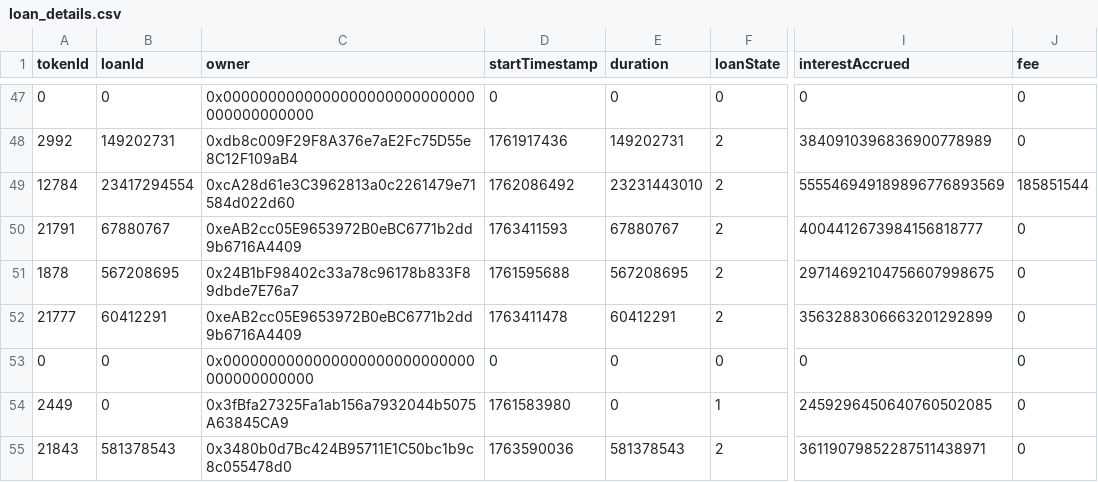
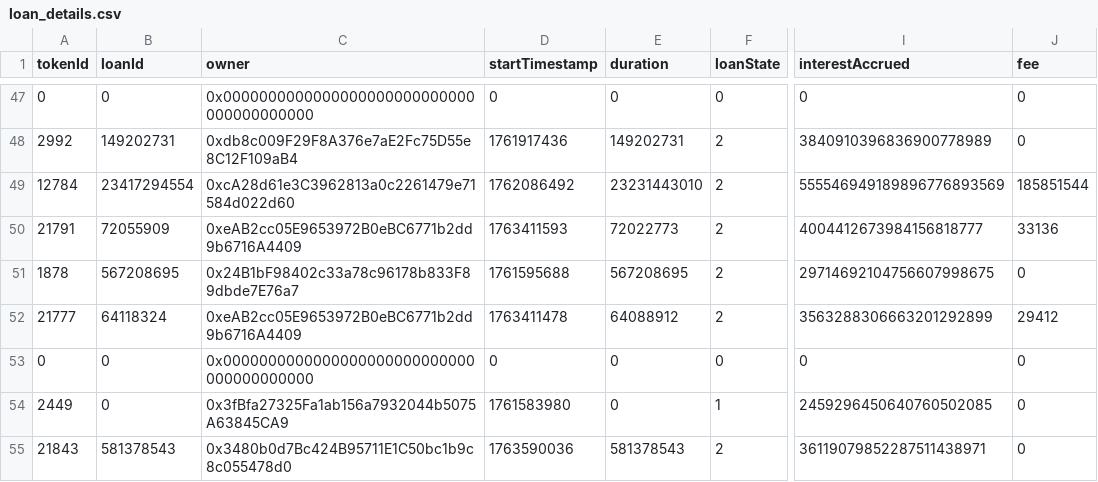
Before and after one commit to vinit-wq/dataFile, a CSV file: loan_details.csv, drawn as a sheet; only a part is shown, gaps mark what is left out; the diff covers the shown part only; the diff names each change by its address in the sheet, - before the commit and + after, or states it on an @@ line.

Commit message:
Update loan_details.csv

```diff
--- a/loan_details.csv
+++ b/loan_details.csv
-B50 (loanId): 67880767
+B50 (loanId): 72055909
-E50 (duration): 67880767
+E50 (duration): 72022773
-J50 (fee): 0
+J50 (fee): 33136
-B52 (loanId): 60412291
+B52 (loanId): 64118324
-E52 (duration): 60412291
+E52 (duration): 64088912
-J52 (fee): 0
+J52 (fee): 29412
```
Also changed, not shown: 1 added row, 1 removed row and 16 edited cells elsewhere in this file.
